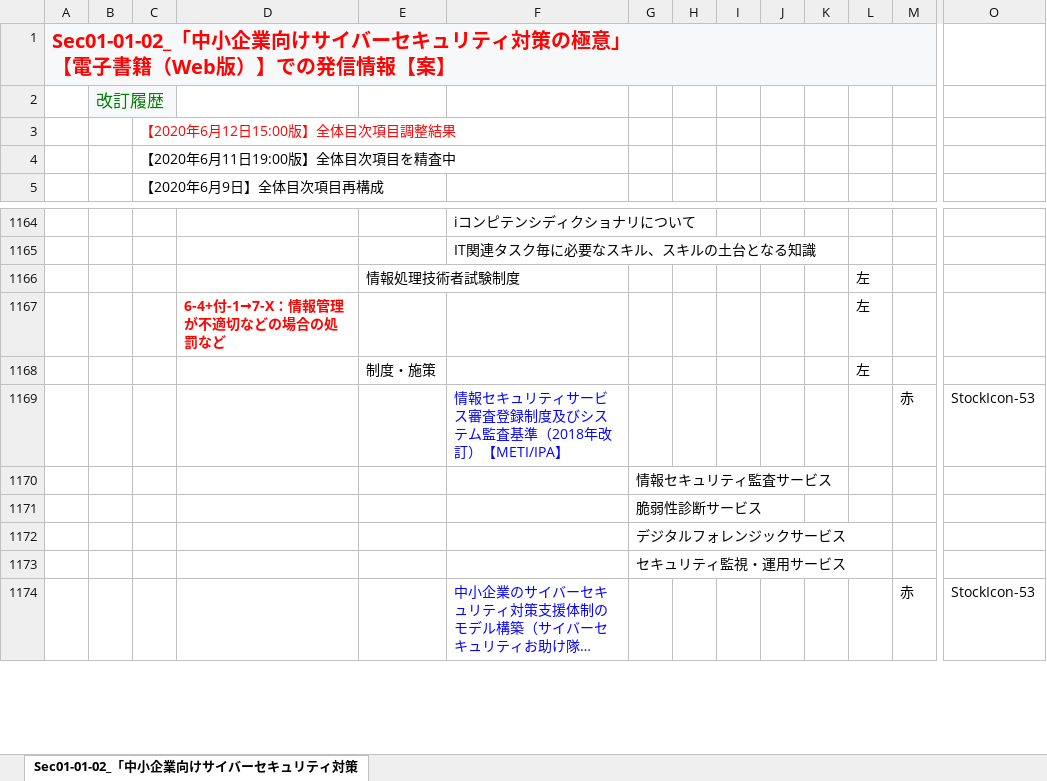
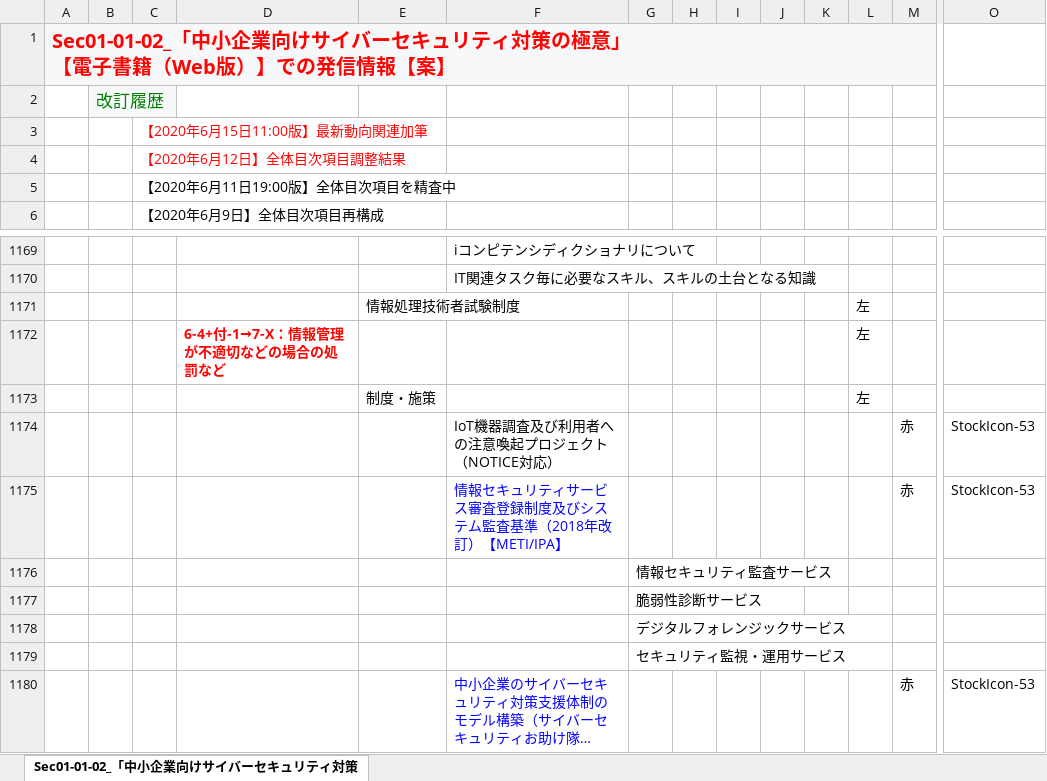
Before and after one commit to BlueMoon55/Sharing_Knowledge3, an Excel workbook: MindManager3/Sec01-01-02.xlsx, sheet Sec01-01-02_「中小企業向けサイバーセキュリティ対策, drawn as a sheet; only a part is shown, gaps mark what is left out; long unchanged cells end in …; values as stored, in another font and other column widths than the file's, no borders; charts and pictures not drawn; rows hold the shown columns only; the diff covers the shown part only; the diff names each change by its address in the sheet, - before the commit and + after, or states it on an @@ line.

```diff
--- a/MindManager3/Sec01-01-02.xlsx (sheet Sec01-01-02_「中小企業向けサイバーセキュリティ対策)
+++ b/MindManager3/Sec01-01-02.xlsx (sheet Sec01-01-02_「中小企業向けサイバーセキュリティ対策)
-C3: 【2020年6月12日15:00版】全体目次項目調整結果
+C3: 【2020年6月15日11:00版】最新動向関連加筆
+row 4:  |  | 【2020年6月12日】全体目次項目調整結果
+row 1174:  |  |  |  |  | IoT機器調査及び利用者への注意喚起プロジェクト（NOTICE対応） |  |  |  |  |  |  | 赤 | StockIcon-53
```
Also changed, not shown: 5 added rows, 9 removed rows, 1 edited cell and cell formats elsewhere in this sheet, charts or pictures, 4 other files.
